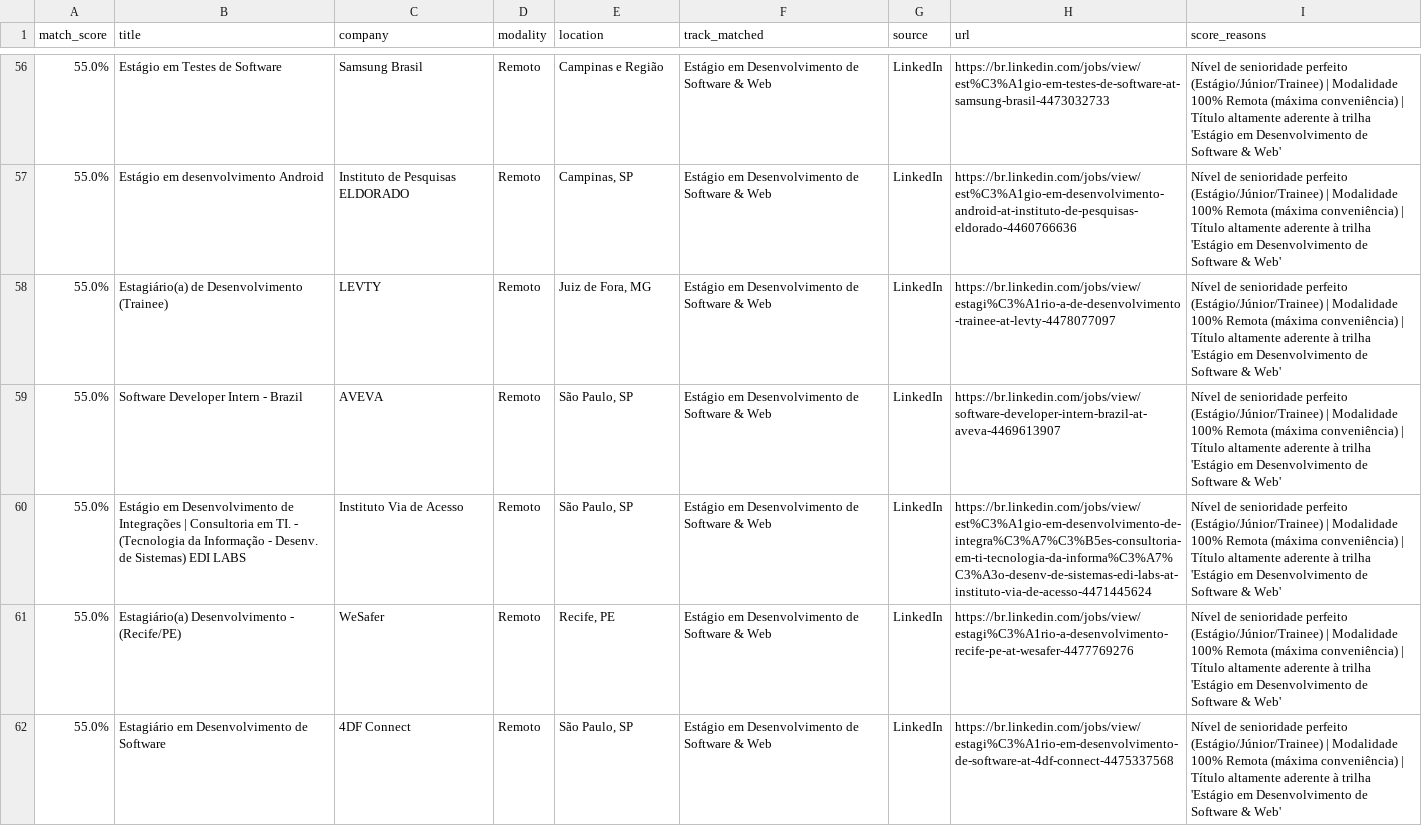
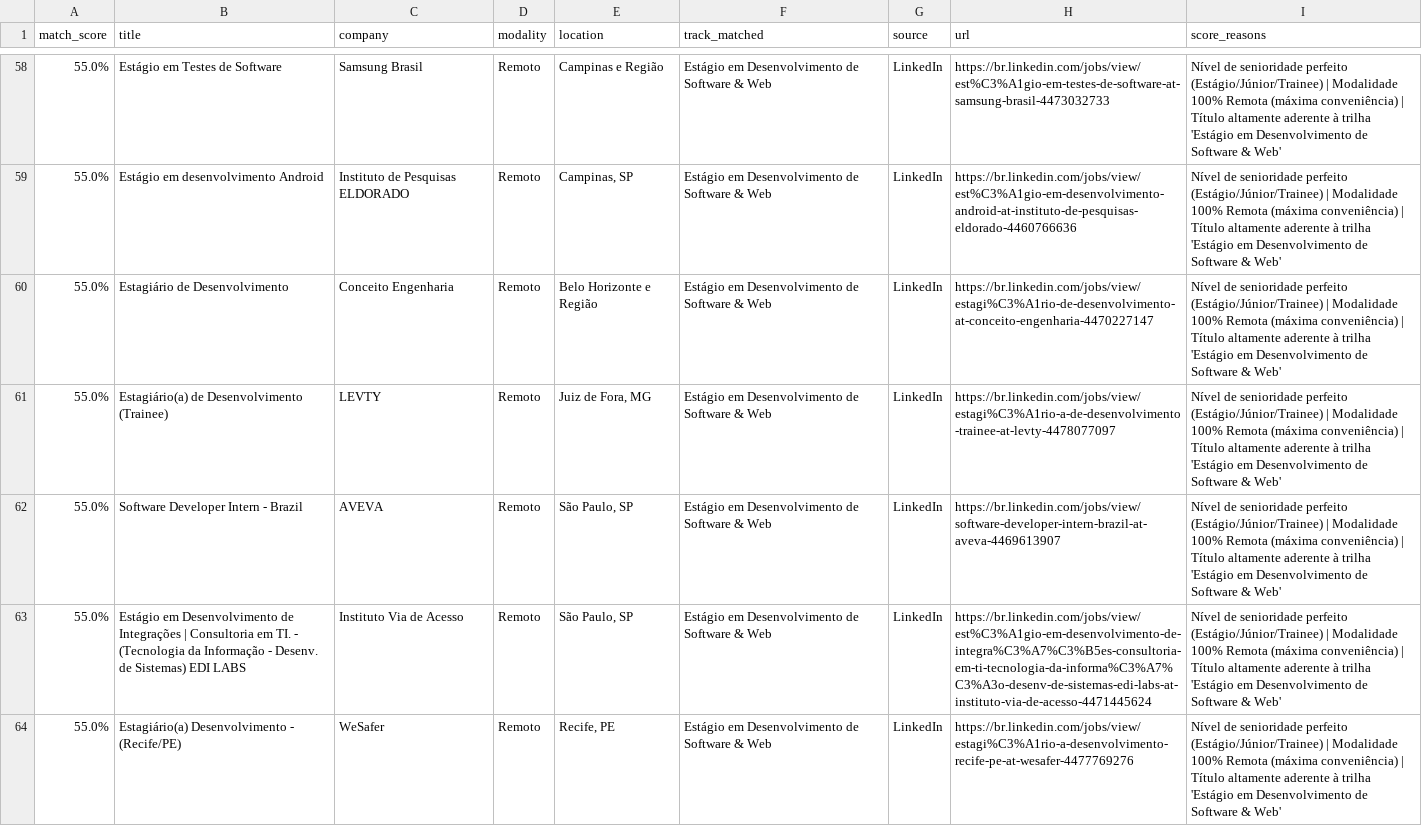
Before and after one commit to Loogan23/LoganJobRadar, a CSV file: output/vagas_compativeis.csv, drawn as a sheet; only a part is shown, gaps mark what is left out; the shorter side is filled out with more unchanged rows; the diff covers the shown part only; the diff names each change by its address in the sheet, - before the commit and + after, or states it on an @@ line.

Commit message:
chore: atualizar histórico de vagas [skip ci]

```diff
--- a/output/vagas_compativeis.csv
+++ b/output/vagas_compativeis.csv
+row 60: 55.0% | Estagiário de Desenvolvimento | Conceito Engenharia | Remoto | Belo Horizonte e Região | Estágio em Desenvolvimento de Software & Web | LinkedIn | https://br.linkedin.com/jobs/view/estagi%C3%A1rio-de-desenvolvimento-at-conceito-engenharia-4470227147 | Nível de senioridade perfeito (Estágio/Júnior/Trainee) | Modalidade 100% Remota (máxima conveniência) | Título altamente aderente à trilha 'Estágio em Desenvolvimento de Software & Web'
```
Also changed, not shown: 4 added rows and 11 edited cells elsewhere in this file, 1 other file.
